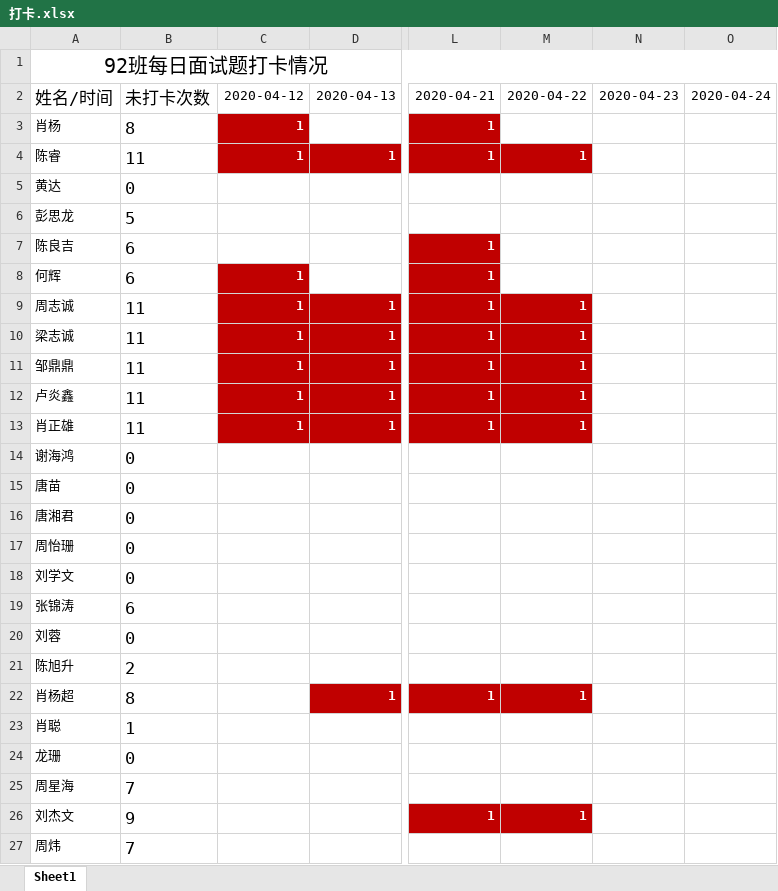
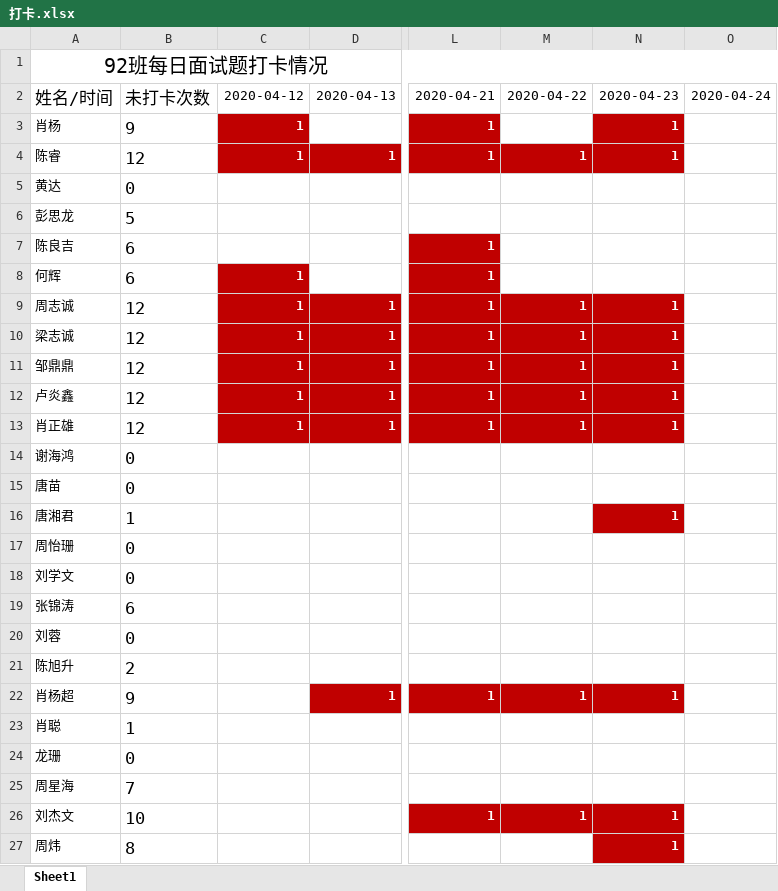
Before and after one commit to yeyunzhou/92project, an Excel workbook: 打卡.xlsx, sheet Sheet1, drawn as a sheet; only a part is shown, gaps mark what is left out; values as stored, in another font and other column widths than the file's, no borders; conditional formats not drawn; the diff names each change by its address in the sheet, - before the commit and + after, or states it on an @@ line.

```diff
--- a/打卡.xlsx (sheet Sheet1)
+++ b/打卡.xlsx (sheet Sheet1)
-B3: 8
+B3: 9
-N3:N4: (empty)
+N3:N4: 1
-N3:N4 fill: none
+N3:N4 fill: #C00000
-B4: 11
+B4: 12
-B9:B13: 11
+B9:B13: 12
-N9:N13: (empty)
+N9:N13: 1
-N9:N13 fill: none
+N9:N13 fill: #C00000
-B16: 0
+B16: 1
-N16: (empty)
+N16: 1
-N16 fill: none
+N16 fill: #C00000
-B22: 8
+B22: 9
-N22: (empty)
+N22: 1
-N22 fill: none
+N22 fill: #C00000
-B26: 9
+B26: 10
-N26:N27: (empty)
+N26:N27: 1
-N26:N27 fill: none
+N26:N27 fill: #C00000
-B27: 7
+B27: 8
```
Also changed, not shown: 4 other files.
